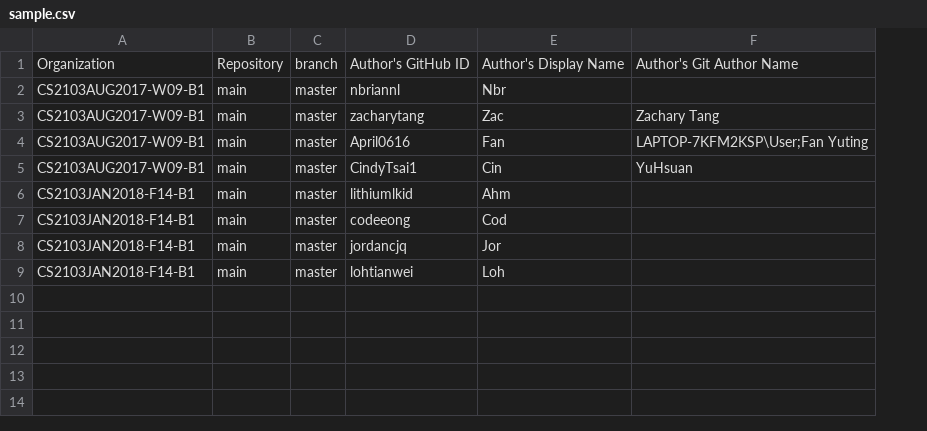
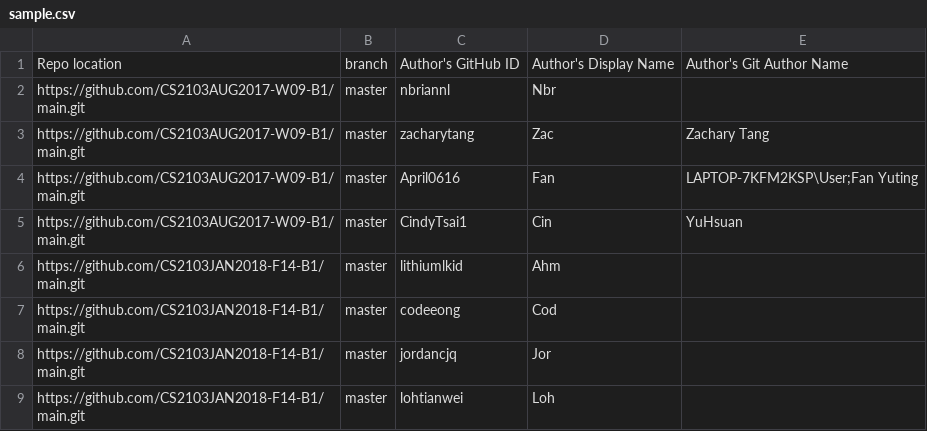
Before and after one commit to reposense/RepoSense, a CSV file: sample.csv, drawn as a sheet; removed rows and columns are numbered as before the commit, all else as after; the diff names each change by its address in the sheet, - before the commit and + after, or states it on an @@ line.

Commit message:
Update csv to use location
Update sample.csv

Make location representable by path and .git link

Fix checkout

Fix some wrong logic

Fix clone

Change test path

Fix partially

Fix reponame

Fix tests

Update test files

Add disk location cloning test

Update UserGuide.md

Fix cs

```diff
--- a/sample.csv
+++ b/sample.csv
-column A, rows 1-9: Organization | CS2103AUG2017-W09-B1 | CS2103AUG2017-W09-B1 | CS2103AUG2017-W09-B1 | CS2103AUG2017-W09-B1 | CS2103JAN2018-F14-B1 | CS2103JAN2018-F14-B1 | CS2103JAN2018-F14-B1 | CS2103JAN2018-F14-B1
-column B, rows 1-9: Repository | main | main | main | main | main | main | main | main
+column A, rows 1-9: Repo location | https://github.com/CS2103AUG2017-W09-B1/main.git | https://github.com/CS2103AUG2017-W09-B1/main.git | https://github.com/CS2103AUG2017-W09-B1/main.git | https://github.com/CS2103AUG2017-W09-B1/main.git | https://github.com/CS2103JAN2018-F14-B1/main.git | https://github.com/CS2103JAN2018-F14-B1/main.git | https://github.com/CS2103JAN2018-F14-B1/main.git | https://github.com/CS2103JAN2018-F14-B1/main.git
```
Also changed, not shown: src/functional/resources/sample.csv, 14 other files.
